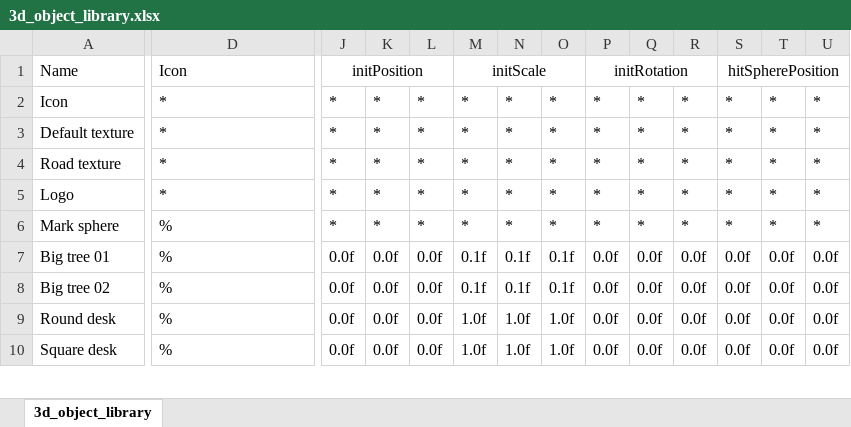
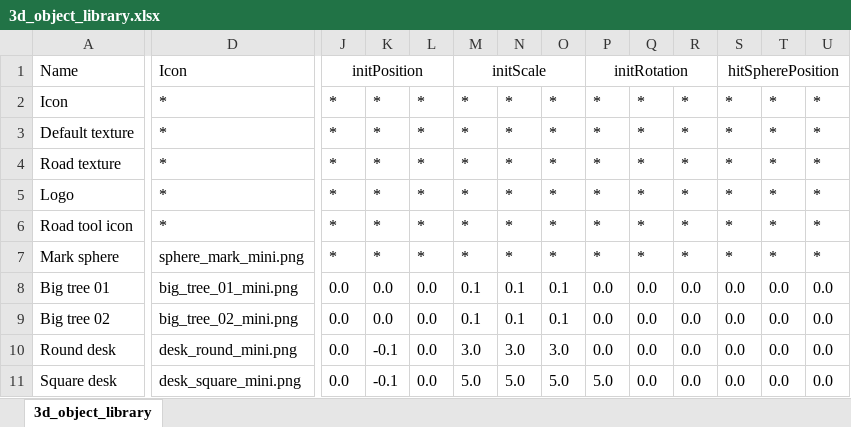
Before and after one commit to SandorBalazsHU/elte-ik-bsc-thesis, an Excel workbook: TrafficSimulator/3Dobjects/3d_object_library.xlsx, sheet 3d_object_library, drawn as a sheet; only a part is shown, gaps mark what is left out; values as stored, in another font and other column widths than the file's, no borders; addresses are those after the commit; rows hold the shown columns only; the diff covers the shown part only; the diff names each change by its address in the sheet, - before the commit and + after, or states it on an @@ line.

Commit message:
Adding icons

```diff
--- a/TrafficSimulator/3Dobjects/3d_object_library.xlsx (sheet 3d_object_library)
+++ b/TrafficSimulator/3Dobjects/3d_object_library.xlsx (sheet 3d_object_library)
+row 6: Road tool icon | * | * | * | * | * | * | * | * | * | * | * | * | *
-D7 (Icon): %
+D7 (Icon): sphere_mark_mini.png
-D8 (Icon): %
+D8 (Icon): big_tree_01_mini.png
-J8:J11 (initPosition): 0.0f
+J8:J11 (initPosition): 0.0
-K8:K9: 0.0f
+K8:K9: 0.0
-L8:L11: 0.0f
+L8:L11: 0.0
-M8:M9 (initScale): 0.1f
+M8:M9 (initScale): 0.1
-N8:N9: 0.1f
+N8:N9: 0.1
-O8:O9: 0.1f
+O8:O9: 0.1
-P8:P10 (initRotation): 0.0f
+P8:P10 (initRotation): 0.0
-Q8:Q11: 0.0f
+Q8:Q11: 0.0
-R8:R11: 0.0f
+R8:R11: 0.0
-S8:S11 (hitSpherePosition): 0.0f
+S8:S11 (hitSpherePosition): 0.0
-T8:T11: 0.0f
+T8:T11: 0.0
-U8:U11: 0.0f
+U8:U11: 0.0
-D9 (Icon): %
+D9 (Icon): big_tree_02_mini.png
-D10 (Icon): %
+D10 (Icon): desk_round_mini.png
-K10:K11: 0.0f
+K10:K11: -0.1
-M10 (initScale): 1.0f
+M10 (initScale): 3.0
-N10: 1.0f
+N10: 3.0
-O10: 1.0f
+O10: 3.0
-D11 (Icon): %
+D11 (Icon): desk_square_mini.png
-M11 (initScale): 1.0f
+M11 (initScale): 5.0
-N11: 1.0f
+N11: 5.0
-O11: 1.0f
+O11: 5.0
-P11 (initRotation): 0.0f
+P11 (initRotation): 5.0
```
Also changed, not shown: 19 removed rows and 242 edited cells elsewhere in this sheet, 29 other files.
